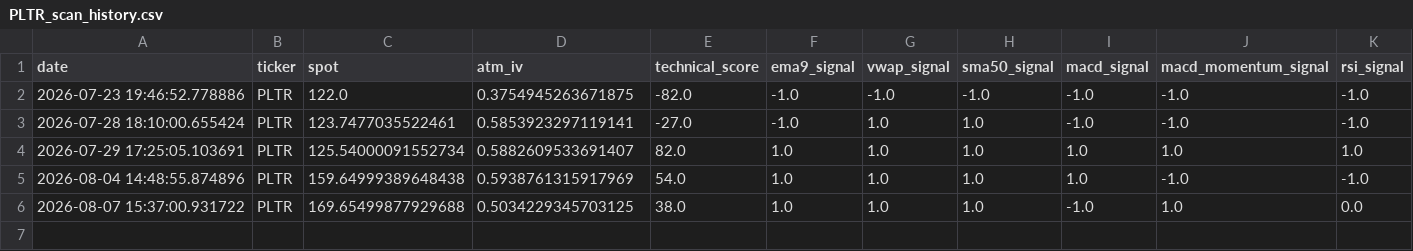
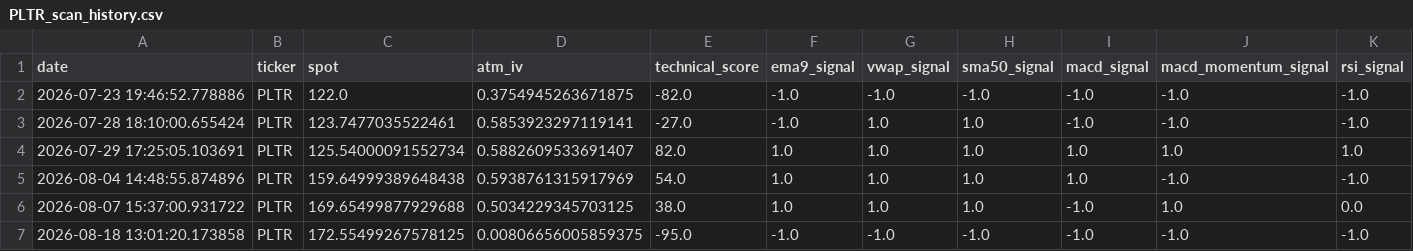
Before and after one commit to r4ch3111/QQQ-Stock-Option, a CSV file: history/PLTR_scan_history.csv, drawn as a sheet; only a part is shown; rows hold the shown columns only; the diff names each change by its address in the sheet, - before the commit and + after, or states it on an @@ line.

```diff
--- a/history/PLTR_scan_history.csv
+++ b/history/PLTR_scan_history.csv
+row 7: 2026-08-18 13:01:20.173858 | PLTR | 172.55499267578125 | 0.00806656005859375 | -95.0 | -1.0 | -1.0 | -1.0 | -1.0 | -1.0 | -1.0
```
